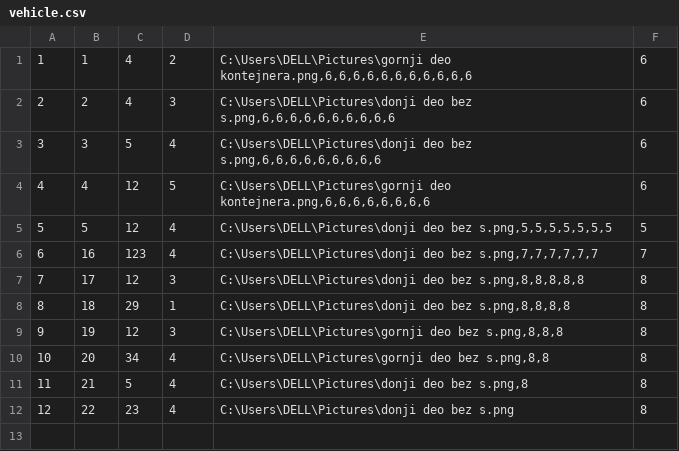
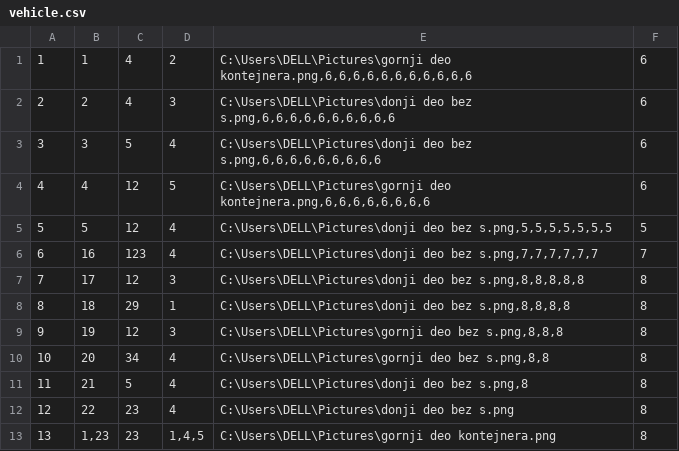
Before and after one commit to ratkovac/Booking-App, a CSV file: Resources/Data/vehicle.csv, drawn as a sheet.

Commit message:
Changed Location and Language to lists

```diff
--- a/Resources/Data/vehicle.csv
+++ b/Resources/Data/vehicle.csv
@@ -12 +12,2 @@
 12|22|23|4|C:\Users\DELL\Pictures\donji deo bez s.png|8
+13|1,23|23|1,4,5|C:\Users\DELL\Pictures\gornji deo kontejnera.png|8
```
Also changed, not shown: Resources/Data/locations.csv, 10 other files.
